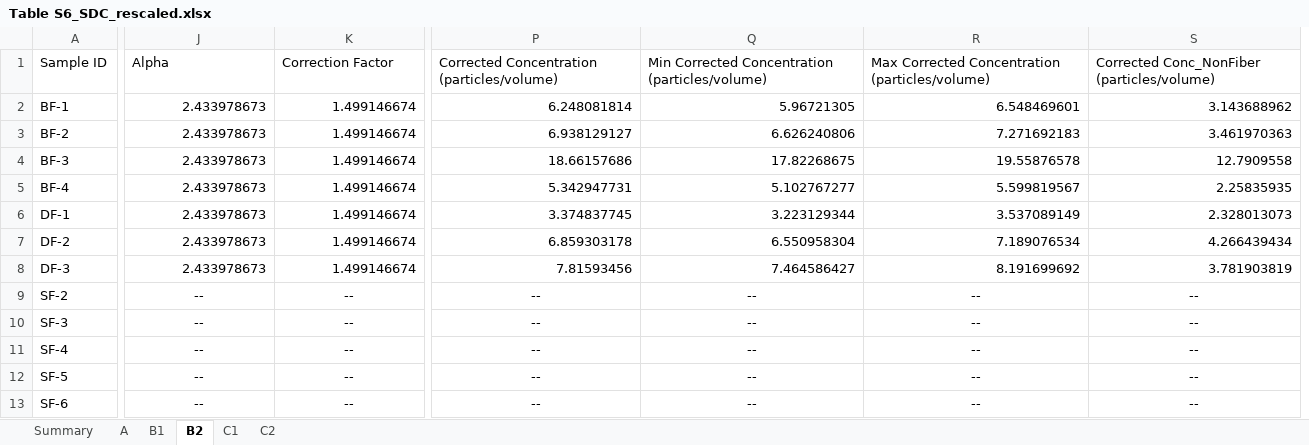
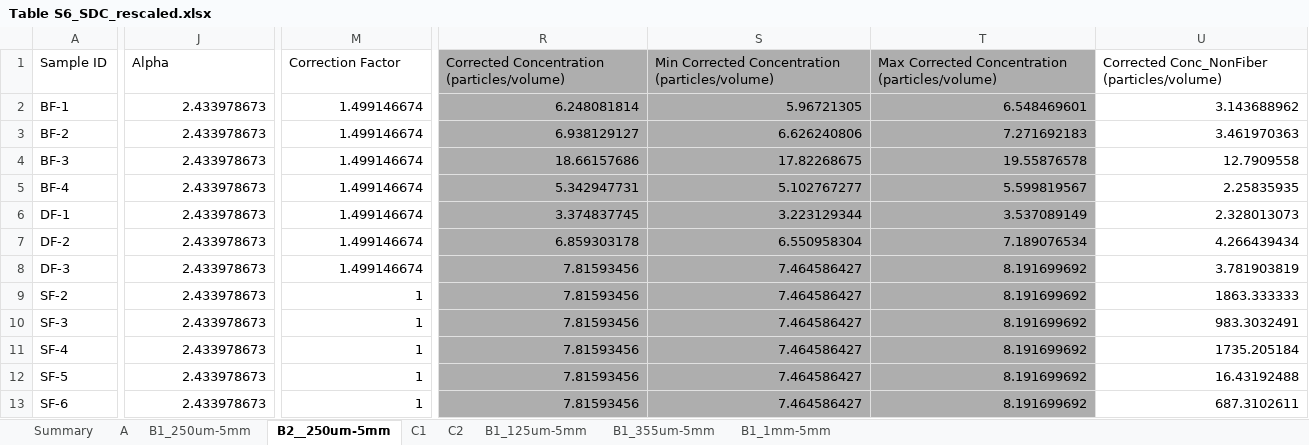
Before and after one commit to cmurphyh/NPB_MP_Rating_Curves, an Excel workbook: Table S6_SDC_rescaled.xlsx, sheet B2__250um-5mm, drawn as a sheet; only a part is shown, gaps mark what is left out; values as stored, in another font and other column widths than the file's, no borders; addresses are those after the commit; the diff covers the shown part only; the diff names each change by its address in the sheet, - before the commit and + after, or states it on an @@ line.

```diff
--- a/Table S6_SDC_rescaled.xlsx (sheet B2__250um-5mm)
+++ b/Table S6_SDC_rescaled.xlsx (sheet B2__250um-5mm)
-sheet tab: B1
+sheet tab: B1_250um-5mm
-sheet tab: B2
+sheet tab: B2__250um-5mm
+sheet tab: B1_125um-5mm
+sheet tab: B1_355um-5mm
+sheet tab: B1_1mm-5mm
-R1:T13 fill: none
+R1:T13 fill: #AEAEAE
-J9:J13 (Alpha): --
+J9:J13 (Alpha): 2.433978673
-J9:J13 alignment: center
+J9:J13 alignment: right
-M9:M13 (Correction Factor): --
+M9:M13 (Correction Factor): 1
-M9:M13 alignment: center
+M9:M13 alignment: right
-R9:R13: --
+R9:R13: 7.81593456
-R9:U13 alignment: center
+R9:U13 alignment: right
-S9:S13: --
+S9:S13: 7.464586427
-T9:T13: --
+T9:T13: 8.191699692
-U9: --
+U9: 1863.333333
-U10: --
+U10: 983.3032491
-U11: --
+U11: 1735.205184
-U12: --
+U12: 16.43192488
-U13: --
+U13: 687.3102611
```
Also changed, not shown: 8 added columns, 6 removed columns, 15 edited cells and cell formats elsewhere in this sheet, sheet B1_250um-5mm, formulas that keep their value, Table S7_SAD_rescaled.xlsx, Table_1.xlsx, 2 other files.
